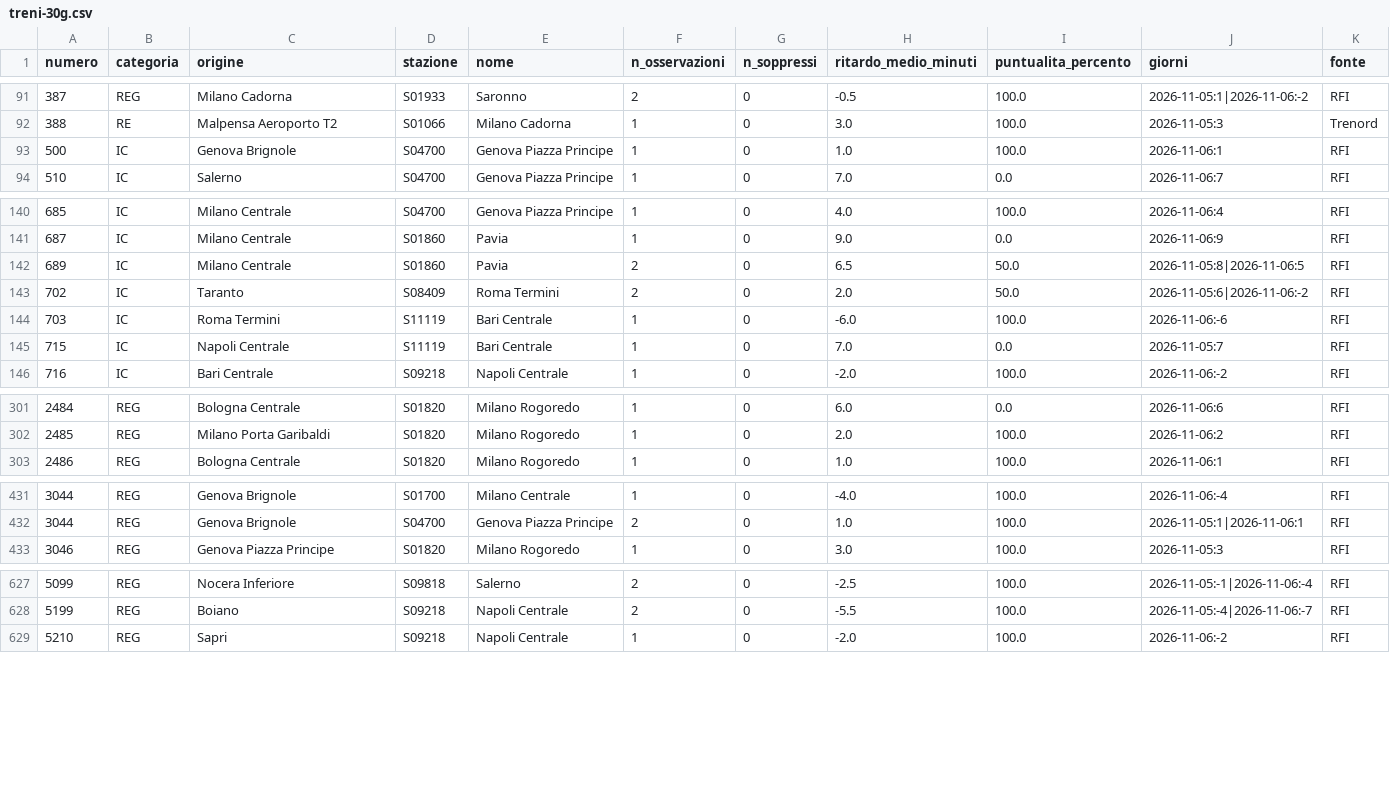
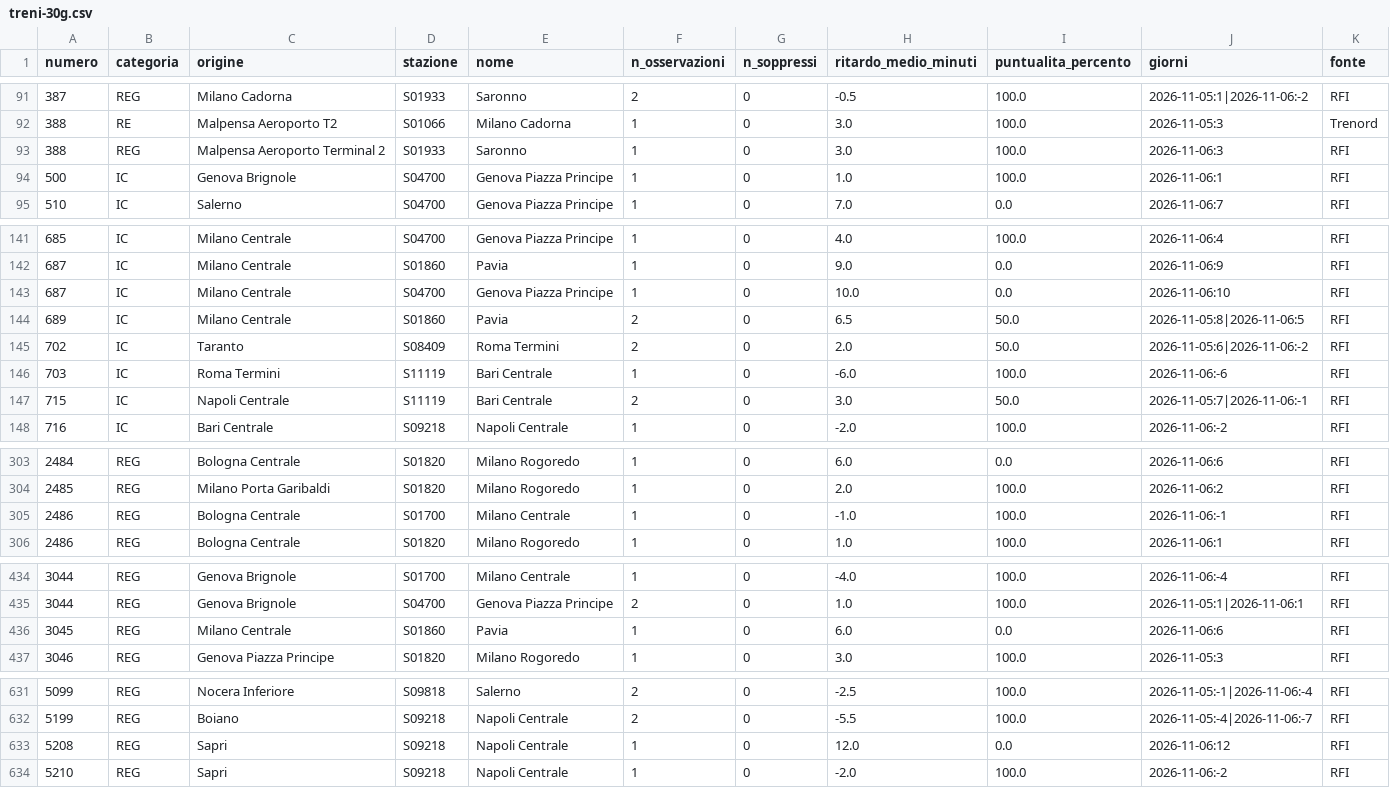
Before and after one commit to MJ83-collab/Binario-app, a CSV file: storico/treni-30g.csv, drawn as a sheet; only a part is shown, gaps mark what is left out; the diff covers the shown part only.

```diff
--- a/storico/treni-30g.csv
+++ b/storico/treni-30g.csv
@@ -92,2 +92,3 @@ numero;categoria;origine;stazione;nome;n_osservazioni;n_soppressi;ritardo_medio_
 388;RE;Malpensa Aeroporto T2;S01066;Milano Cadorna;1;0;3.0;100.0;2026-11-05:3;Trenord
+388;REG;Malpensa Aeroporto Terminal 2;S01933;Saronno;1;0;3.0;100.0;2026-11-06:3;RFI
 500;IC;Genova Brignole;S04700;Genova Piazza Principe;1;0;1.0;100.0;2026-11-06:1;RFI
@@ -141,2 +142,3 @@ numero;categoria;origine;stazione;nome;n_osservazioni;n_soppressi;ritardo_medio_
 687;IC;Milano Centrale;S01860;Pavia;1;0;9.0;0.0;2026-11-06:9;RFI
+687;IC;Milano Centrale;S04700;Genova Piazza Principe;1;0;10.0;0.0;2026-11-06:10;RFI
 689;IC;Milano Centrale;S01860;Pavia;2;0;6.5;50.0;2026-11-05:8|2026-11-06:5;RFI
@@ -144,3 +146,3 @@ numero;categoria;origine;stazione;nome;n_osservazioni;n_soppressi;ritardo_medio_
 703;IC;Roma Termini;S11119;Bari Centrale;1;0;-6.0;100.0;2026-11-06:-6;RFI
-715;IC;Napoli Centrale;S11119;Bari Centrale;1;0;7.0;0.0;2026-11-05:7;RFI
+715;IC;Napoli Centrale;S11119;Bari Centrale;2;0;3.0;50.0;2026-11-05:7|2026-11-06:-1;RFI
 716;IC;Bari Centrale;S09218;Napoli Centrale;1;0;-2.0;100.0;2026-11-06:-2;RFI
@@ -302,2 +304,3 @@ numero;categoria;origine;stazione;nome;n_osservazioni;n_soppressi;ritardo_medio_
 2485;REG;Milano Porta Garibaldi;S01820;Milano Rogoredo;1;0;2.0;100.0;2026-11-06:2;RFI
+2486;REG;Bologna Centrale;S01700;Milano Centrale;1;0;-1.0;100.0;2026-11-06:-1;RFI
 2486;REG;Bologna Centrale;S01820;Milano Rogoredo;1;0;1.0;100.0;2026-11-06:1;RFI
@@ -432,2 +435,3 @@ numero;categoria;origine;stazione;nome;n_osservazioni;n_soppressi;ritardo_medio_
 3044;REG;Genova Brignole;S04700;Genova Piazza Principe;2;0;1.0;100.0;2026-11-05:1|2026-11-06:1;RFI
+3045;REG;Milano Centrale;S01860;Pavia;1;0;6.0;0.0;2026-11-06:6;RFI
 3046;REG;Genova Piazza Principe;S01820;Milano Rogoredo;1;0;3.0;100.0;2026-11-05:3;RFI
@@ -628,2 +632,3 @@ numero;categoria;origine;stazione;nome;n_osservazioni;n_soppressi;ritardo_medio_
 5199;REG;Boiano;S09218;Napoli Centrale;2;0;-5.5;100.0;2026-11-05:-4|2026-11-06:-7;RFI
+5208;REG;Sapri;S09218;Napoli Centrale;1;0;12.0;0.0;2026-11-06:12;RFI
 5210;REG;Sapri;S09218;Napoli Centrale;1;0;-2.0;100.0;2026-11-06:-2;RFI
```
Also changed, not shown: 1 added row and 117 edited cells elsewhere in this file, storico/giorni/2026-11-06.csv, storico/giorni/2026-11-07.csv, 1 other file.
